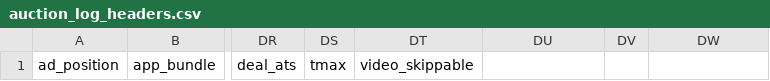
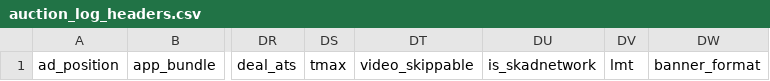
Before and after one commit to BeeswaxIO/beeswax-api, a CSV file: beeswax/logs/batch/headers/auction_log_headers.csv, drawn as a sheet; only a part is shown, gaps mark what is left out; the diff names each change by its address in the sheet, - before the commit and + after, or states it on an @@ line.

Commit message:
Update auction_log_headers.csv

```diff
--- a/beeswax/logs/batch/headers/auction_log_headers.csv
+++ b/beeswax/logs/batch/headers/auction_log_headers.csv
-DU1: (empty)
+DU1: is_skadnetwork
-DV1: (empty)
+DV1: lmt
-DW1: (empty)
+DW1: banner_format
```
